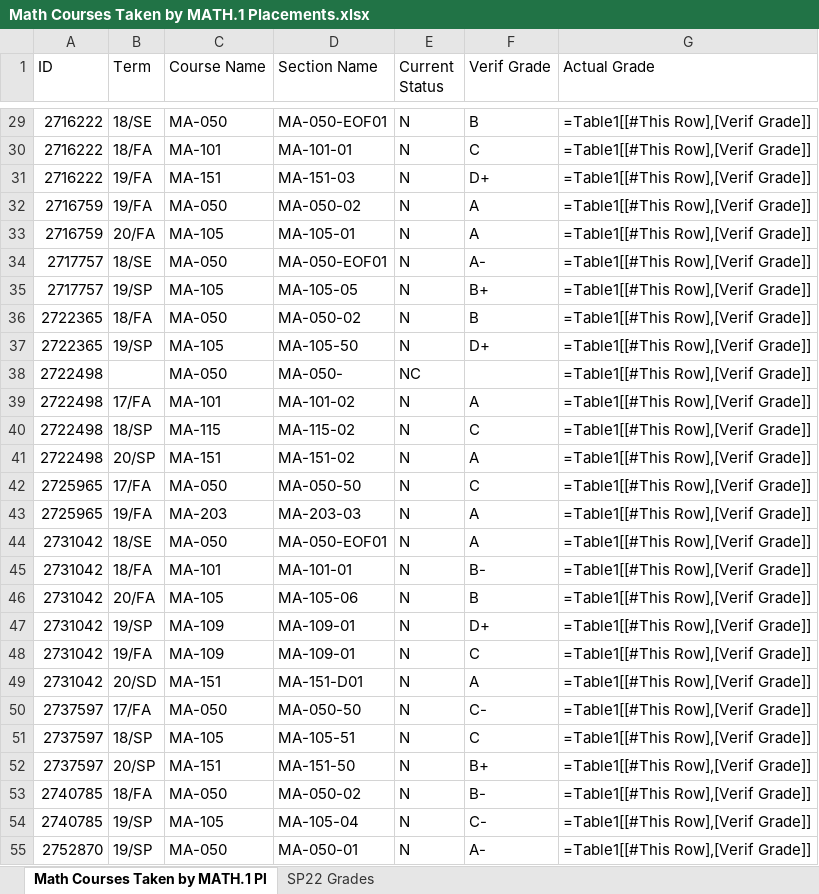
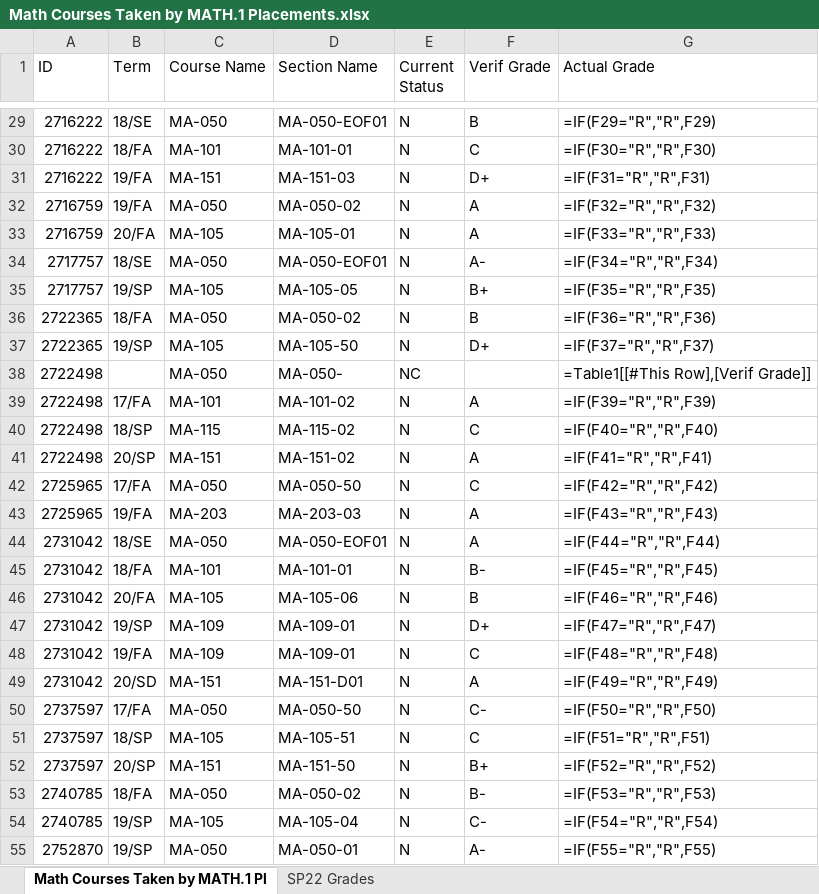
Before and after one commit to skcoyle23/MA321-Dr.Coyle-Project, an Excel workbook: Math Courses Taken by MATH.1 Placements.xlsx, sheet Math Courses Taken by MATH.1 Pl, drawn as a sheet; only a part is shown, gaps mark what is left out; values as stored, in another font and other column widths than the file's, no borders; formulas are shown in place of their values; table styles not drawn; the diff covers the shown part only; the diff names each change by its address in the sheet, - before the commit and + after, or states it on an @@ line.

```diff
--- a/Math Courses Taken by MATH.1 Placements.xlsx (sheet Math Courses Taken by MATH.1 Pl)
+++ b/Math Courses Taken by MATH.1 Placements.xlsx (sheet Math Courses Taken by MATH.1 Pl)
-G29 (Actual Grade): =Table1[[#This Row],[Verif Grade]]
+G29 (Actual Grade): =IF(F29="R","R",F29)
-G30 (Actual Grade): =Table1[[#This Row],[Verif Grade]]
+G30 (Actual Grade): =IF(F30="R","R",F30)
-G31 (Actual Grade): =Table1[[#This Row],[Verif Grade]]
+G31 (Actual Grade): =IF(F31="R","R",F31)
-G32 (Actual Grade): =Table1[[#This Row],[Verif Grade]]
+G32 (Actual Grade): =IF(F32="R","R",F32)
-G33 (Actual Grade): =Table1[[#This Row],[Verif Grade]]
+G33 (Actual Grade): =IF(F33="R","R",F33)
-G34 (Actual Grade): =Table1[[#This Row],[Verif Grade]]
+G34 (Actual Grade): =IF(F34="R","R",F34)
-G35 (Actual Grade): =Table1[[#This Row],[Verif Grade]]
+G35 (Actual Grade): =IF(F35="R","R",F35)
-G36 (Actual Grade): =Table1[[#This Row],[Verif Grade]]
+G36 (Actual Grade): =IF(F36="R","R",F36)
-G37 (Actual Grade): =Table1[[#This Row],[Verif Grade]]
+G37 (Actual Grade): =IF(F37="R","R",F37)
-G39 (Actual Grade): =Table1[[#This Row],[Verif Grade]]
+G39 (Actual Grade): =IF(F39="R","R",F39)
-G40 (Actual Grade): =Table1[[#This Row],[Verif Grade]]
+G40 (Actual Grade): =IF(F40="R","R",F40)
-G41 (Actual Grade): =Table1[[#This Row],[Verif Grade]]
+G41 (Actual Grade): =IF(F41="R","R",F41)
-G42 (Actual Grade): =Table1[[#This Row],[Verif Grade]]
+G42 (Actual Grade): =IF(F42="R","R",F42)
-G43 (Actual Grade): =Table1[[#This Row],[Verif Grade]]
+G43 (Actual Grade): =IF(F43="R","R",F43)
-G44 (Actual Grade): =Table1[[#This Row],[Verif Grade]]
+G44 (Actual Grade): =IF(F44="R","R",F44)
-G45 (Actual Grade): =Table1[[#This Row],[Verif Grade]]
+G45 (Actual Grade): =IF(F45="R","R",F45)
-G46 (Actual Grade): =Table1[[#This Row],[Verif Grade]]
+G46 (Actual Grade): =IF(F46="R","R",F46)
-G47 (Actual Grade): =Table1[[#This Row],[Verif Grade]]
+G47 (Actual Grade): =IF(F47="R","R",F47)
-G48 (Actual Grade): =Table1[[#This Row],[Verif Grade]]
+G48 (Actual Grade): =IF(F48="R","R",F48)
-G49 (Actual Grade): =Table1[[#This Row],[Verif Grade]]
+G49 (Actual Grade): =IF(F49="R","R",F49)
-G50 (Actual Grade): =Table1[[#This Row],[Verif Grade]]
+G50 (Actual Grade): =IF(F50="R","R",F50)
-G51 (Actual Grade): =Table1[[#This Row],[Verif Grade]]
+G51 (Actual Grade): =IF(F51="R","R",F51)
-G52 (Actual Grade): =Table1[[#This Row],[Verif Grade]]
+G52 (Actual Grade): =IF(F52="R","R",F52)
-G53 (Actual Grade): =Table1[[#This Row],[Verif Grade]]
+G53 (Actual Grade): =IF(F53="R","R",F53)
-G54 (Actual Grade): =Table1[[#This Row],[Verif Grade]]
+G54 (Actual Grade): =IF(F54="R","R",F54)
-G55 (Actual Grade): =Table1[[#This Row],[Verif Grade]]
+G55 (Actual Grade): =IF(F55="R","R",F55)
```
Also changed, not shown: 106 edited cells elsewhere in this sheet, 2 other files.
